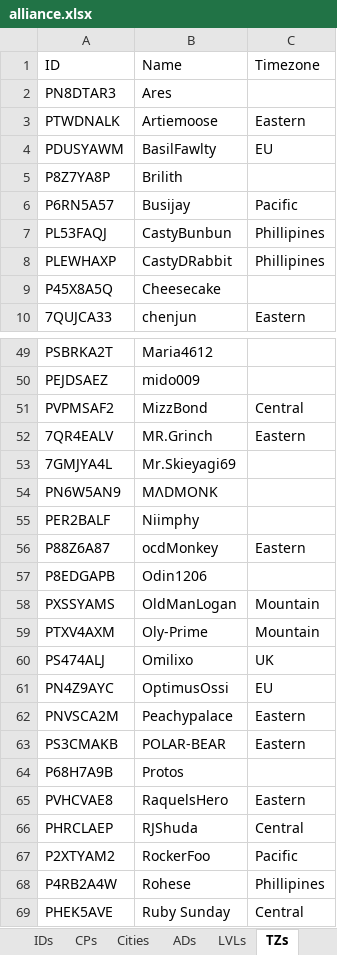
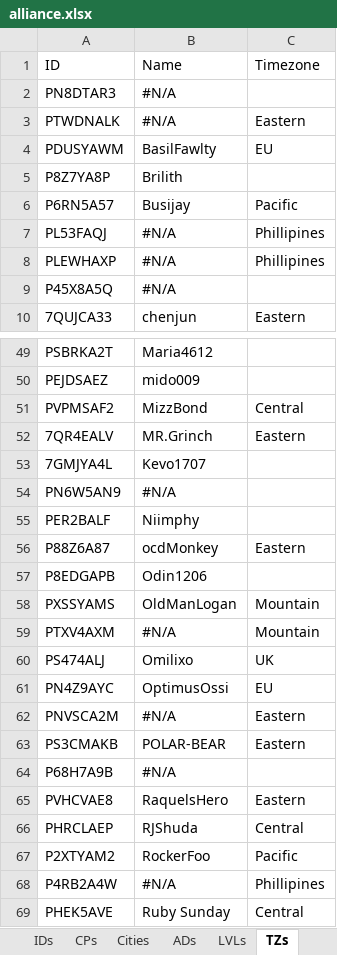
Before and after one commit to tkejzlar/lf-ocr, an Excel workbook: alliance.xlsx, sheet TZs, drawn as a sheet; only a part is shown, gaps mark what is left out; values as stored, in another font and other column widths than the file's, no cell formats; the diff covers the shown part only; the diff names each change by its address in the sheet, - before the commit and + after, or states it on an @@ line.

```diff
--- a/alliance.xlsx (sheet TZs)
+++ b/alliance.xlsx (sheet TZs)
-B2 (Name): Ares
+B2 (Name): #N/A
-B3 (Name): Artiemoose
+B3 (Name): #N/A
-B7 (Name): CastyBunbun
+B7 (Name): #N/A
-B8 (Name): CastyDRabbit
+B8 (Name): #N/A
-B9 (Name): Cheesecake
+B9 (Name): #N/A
-B53 (Name): Mr.Skieyagi69
+B53 (Name): Kevo1707
-B54 (Name): MΛDMONK
+B54 (Name): #N/A
-B59 (Name): Oly-Prime
+B59 (Name): #N/A
-B62 (Name): Peachypalace
+B62 (Name): #N/A
-B64 (Name): Protos
+B64 (Name): #N/A
-B68 (Name): Rohese
+B68 (Name): #N/A
```
Also changed, not shown: 14 edited cells elsewhere in this sheet, sheet IDs, sheet Overview, sheet CPs, sheet ADs, cell formats, formulas that keep their value, 6 other files.
